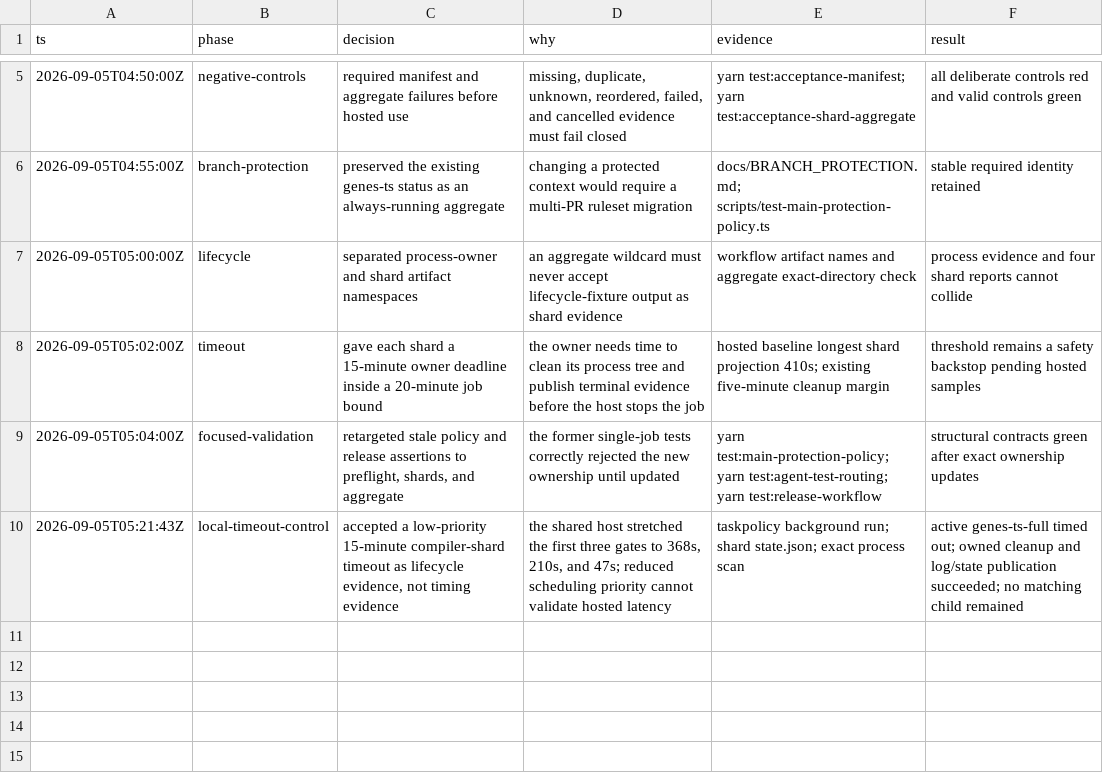
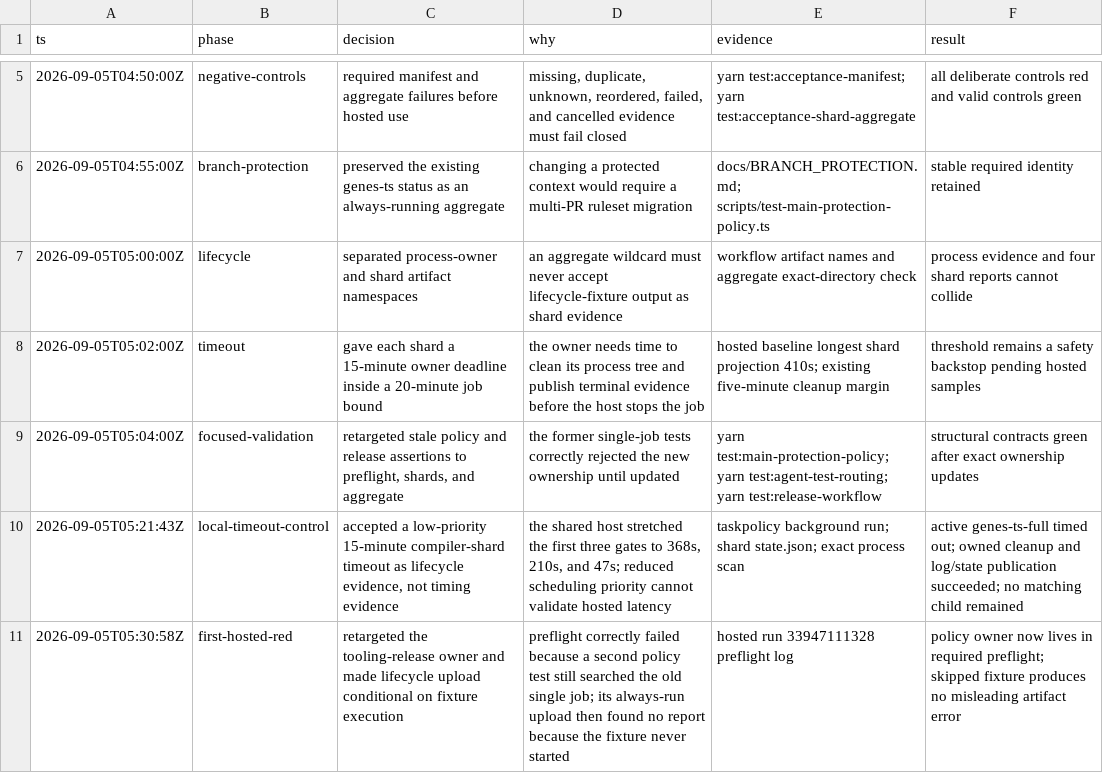
Before and after one commit to fullofcaffeine/genes-ts, a TSV file: .audit/genes-gvwv.1.tsv, drawn as a sheet; only a part is shown, gaps mark what is left out; the diff names each change by its address in the sheet, - before the commit and + after, or states it on an @@ line.

Commit message:
fix(ci): preserve preflight ownership
Teach the tooling release-policy test that its live check now runs in the genes-ts preflight required by the protected aggregate. This keeps release policy fail-closed after acceptance is sharded.\n\nUpload lifecycle evidence only when its fixture actually ran. An earlier preflight failure can skip that fixture, and the missing report must not add a misleading artifact error.\n\nVerified with the tooling release workflow check, main-protection policy, workflow YAML parsing, and the exact first hosted failure from run 33947111328.

```diff
--- a/.audit/genes-gvwv.1.tsv
+++ b/.audit/genes-gvwv.1.tsv
+row 11: 2026-09-05T05:30:58Z | first-hosted-red | retargeted the tooling-release owner and made lifecycle upload conditional on fixture execution | preflight correctly failed because a second policy test still searched the old single job; its always-run upload then found no report because the fixture never started | hosted run 33947111328 preflight log | policy owner now lives in required preflight; skipped fixture produces no misleading artifact error
```
Also changed, not shown: 3 other files.
